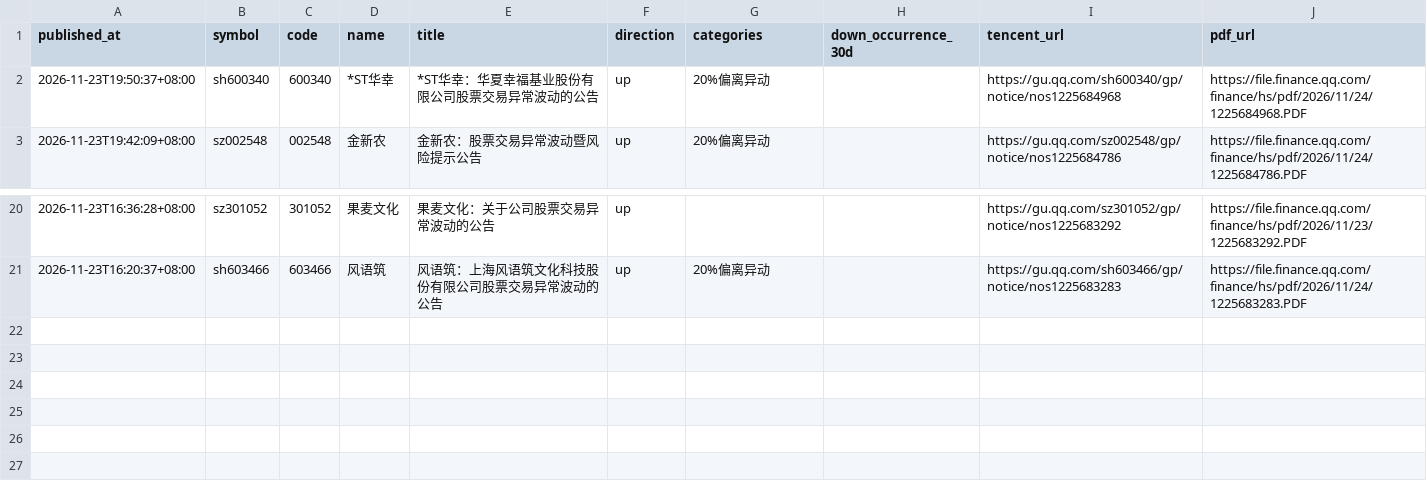
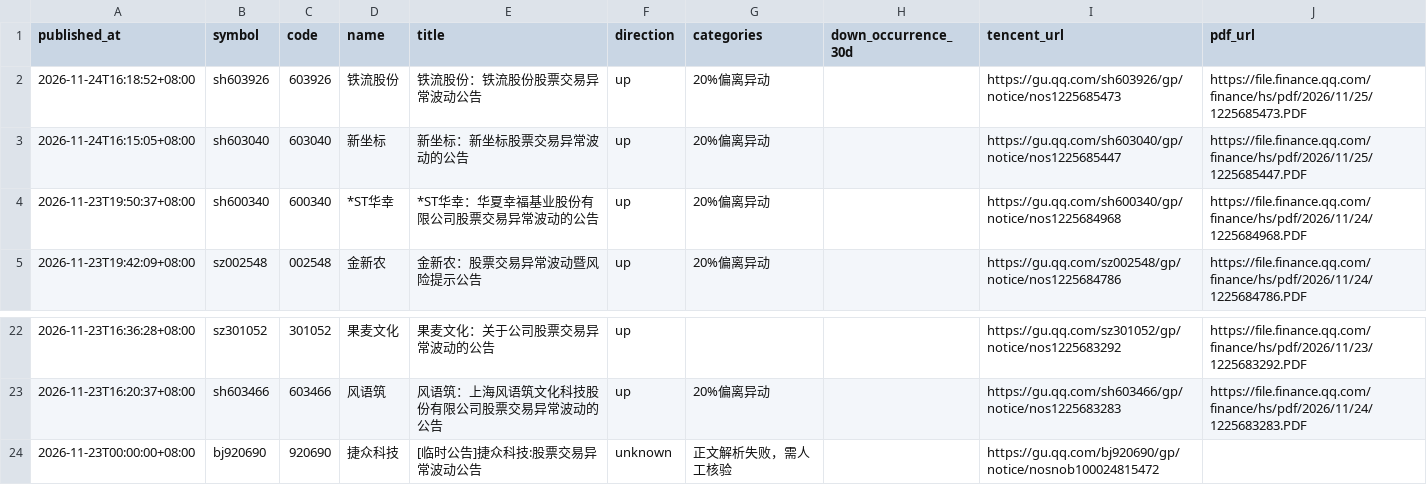
Before and after one commit to huyuyua/myfirstproject, a CSV file: docs/abnormal-announcements/history/2026/2026-11-24.csv, drawn as a sheet; only a part is shown, gaps mark what is left out; the diff names each change by its address in the sheet, - before the commit and + after, or states it on an @@ line.

```diff
--- a/docs/abnormal-announcements/history/2026/2026-11-24.csv
+++ b/docs/abnormal-announcements/history/2026/2026-11-24.csv
+row 2: 2026-11-24T16:18:52+08:00 | sh603926 | 603926 | 铁流股份 | 铁流股份：铁流股份股票交易异常波动公告 | up | 20%偏离异动 |  | https://gu.qq.com/sh603926/gp/notice/nos1225685473 | https://file.finance.qq.com/finance/hs/pdf/2026/11/25/1225685473.PDF
+row 3: 2026-11-24T16:15:05+08:00 | sh603040 | 603040 | 新坐标 | 新坐标：新坐标股票交易异常波动的公告 | up | 20%偏离异动 |  | https://gu.qq.com/sh603040/gp/notice/nos1225685447 | https://file.finance.qq.com/finance/hs/pdf/2026/11/25/1225685447.PDF
+row 24: 2026-11-23T00:00:00+08:00 | bj920690 | 920690 | 捷众科技 | [临时公告]捷众科技:股票交易异常波动公告 | unknown | 正文解析失败，需人工核验 |  | https://gu.qq.com/bj920690/gp/notice/nosnob100024815472
```
Also changed, not shown: 4 other files.
